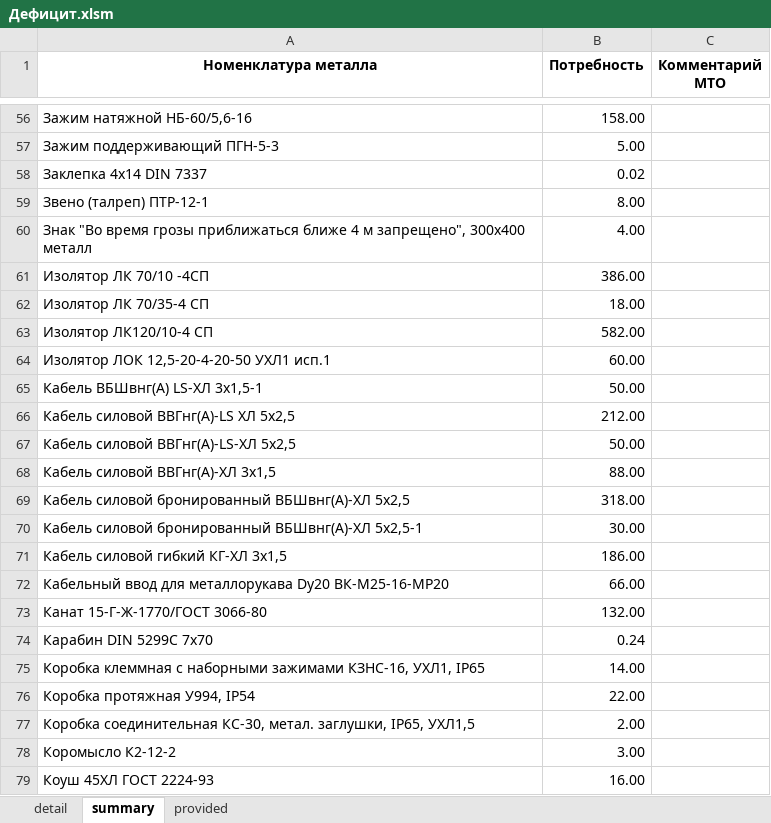
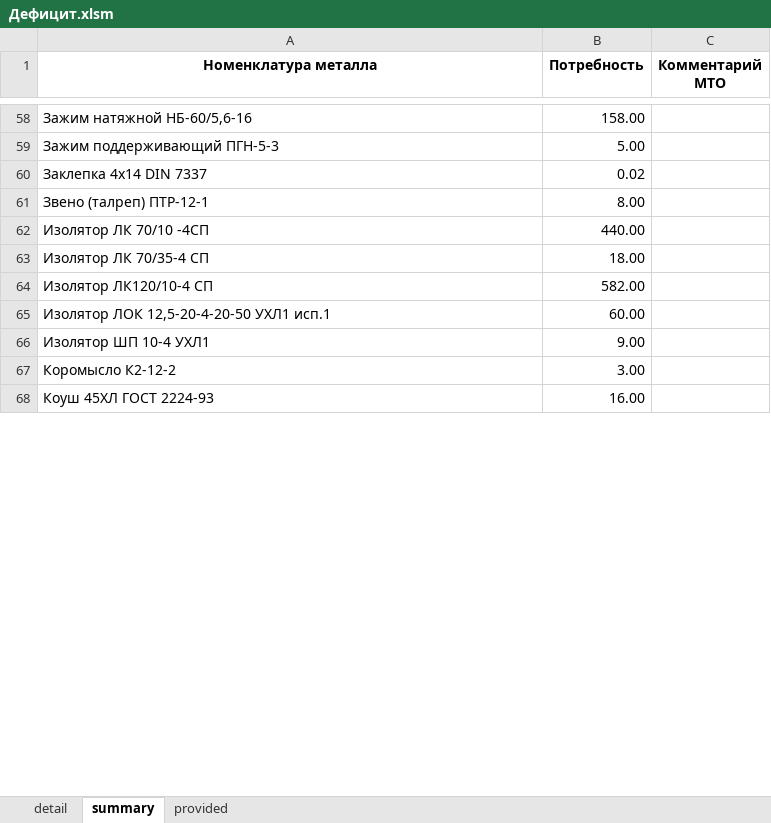
Before and after one commit to smolinilya01/calculation_metiz, an Excel workbook: support_data/reports/Дефицит.xlsm, sheet summary, drawn as a sheet; only a part is shown, gaps mark what is left out; values as stored, in another font and other column widths than the file's, no borders; conditional formats not drawn; removed rows and columns are numbered as before the commit, all else as after; the diff covers the shown part only; the diff names each change by its address in the sheet, - before the commit and + after, or states it on an @@ line.

```diff
--- a/support_data/reports/Дефицит.xlsm (sheet summary)
+++ b/support_data/reports/Дефицит.xlsm (sheet summary)
-row 60: Знак "Во время грозы приближаться ближе 4 м запрещено", 300х400 металл | 4.00
-B62 (Потребность): 386.00
+B62 (Потребность): 440.00
-row 65: Кабель ВБШвнг(А) LS-ХЛ 3х1,5-1 | 50.00
-row 66: Кабель силовой ВВГнг(А)-LS ХЛ 5х2,5 | 212.00
-row 67: Кабель силовой ВВГнг(А)-LS-ХЛ 5х2,5 | 50.00
-row 68: Кабель силовой ВВГнг(А)-ХЛ 3х1,5 | 88.00
-row 69: Кабель силовой бронированный ВБШвнг(А)-ХЛ 5х2,5 | 318.00
-row 70: Кабель силовой бронированный ВБШвнг(А)-ХЛ 5х2,5-1 | 30.00
-row 71: Кабель силовой гибкий КГ-ХЛ 3х1,5 | 186.00
-row 72: Кабельный ввод для металлорукава Dу20 ВК-М25-16-МР20 | 66.00
-row 73: Канат 15-Г-Ж-1770/ГОСТ 3066-80 | 132.00
-row 74: Карабин DIN 5299С 7х70 | 0.24
-row 75: Коробка клеммная с наборными зажимами КЗНС-16, УХЛ1, IP65 | 14.00
-row 76: Коробка протяжная У994, IP54 | 22.00
-row 77: Коробка соединительная КС-30, метал. заглушки, IP65, УХЛ1,5 | 2.00
+row 66: Изолятор ШП 10-4 УХЛ1 | 9.00
```
Also changed, not shown: 17 added rows, 94 removed rows and 92 edited cells elsewhere in this sheet, sheet detail, sheet provided, support_data/reports/Итоговая_потребность.xlsm, 25 other files.
